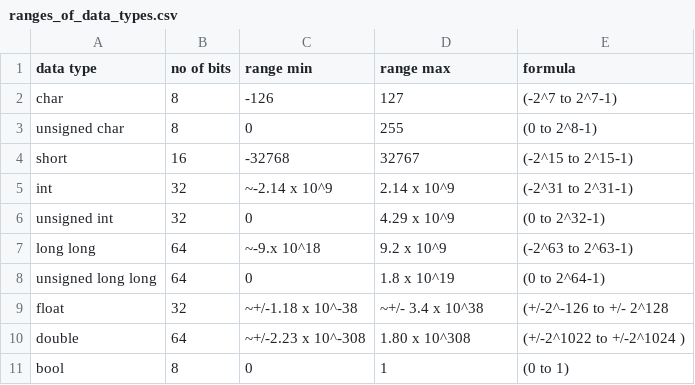
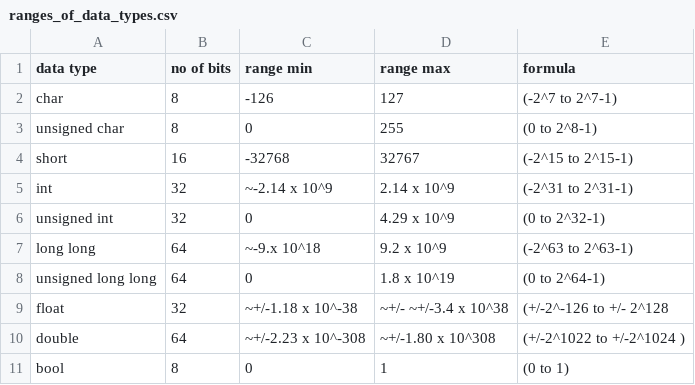
Before and after one commit to richardforth/c-, a CSV file: courses/cpp-stl-1/ranges_of_data_types.csv, drawn as a sheet.

Commit message:
Update ranges_of_data_types.csv

```diff
--- a/courses/cpp-stl-1/ranges_of_data_types.csv
+++ b/courses/cpp-stl-1/ranges_of_data_types.csv
@@ -8,4 +8,4 @@ long long, 64, ~-9.x 10^18, 9.2 x 10^9, (-2^63 to 2^63-1)
 unsigned long long, 64, 0, 1.8 x 10^19, (0 to 2^64-1)
-float, 32, ~+/-1.18 x 10^-38, ~+/- 3.4 x 10^38, (+/-2^-126 to +/- 2^128
-double, 64, ~+/-2.23 x 10^-308, 1.80 x 10^308, (+/-2^1022 to +/-2^1024 )
+float, 32, ~+/-1.18 x 10^-38, ~+/- ~+/-3.4 x 10^38, (+/-2^-126 to +/- 2^128
+double, 64, ~+/-2.23 x 10^-308, ~+/-1.80 x 10^308, (+/-2^1022 to +/-2^1024 )
 bool, 8, 0, 1, (0 to 1)
```
